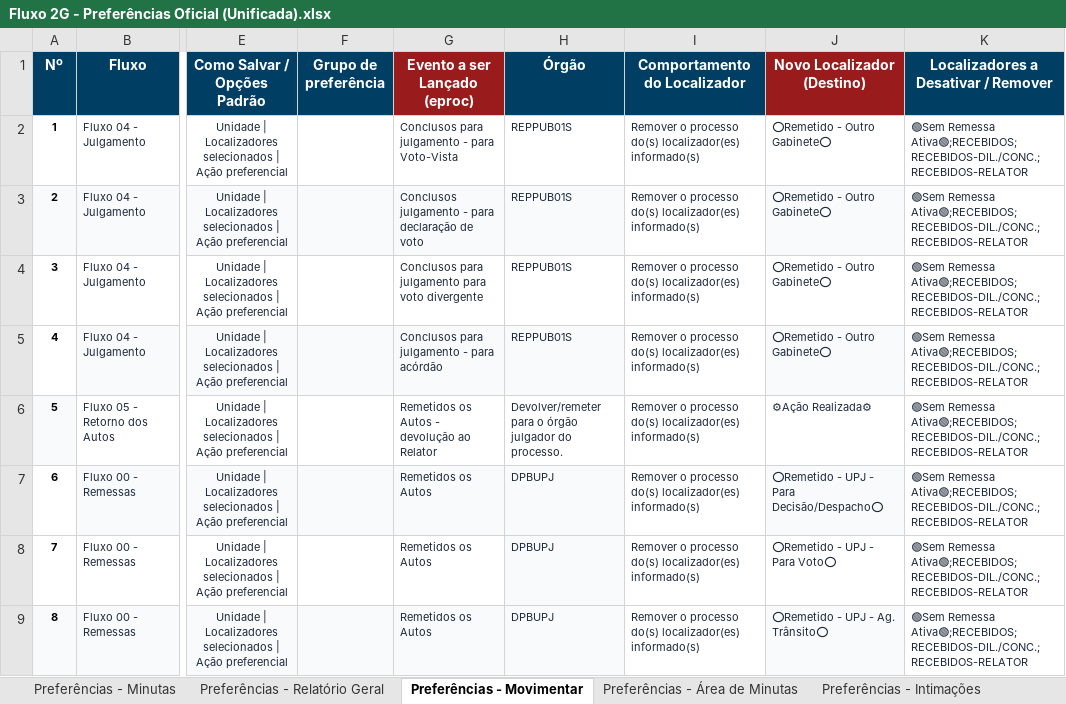
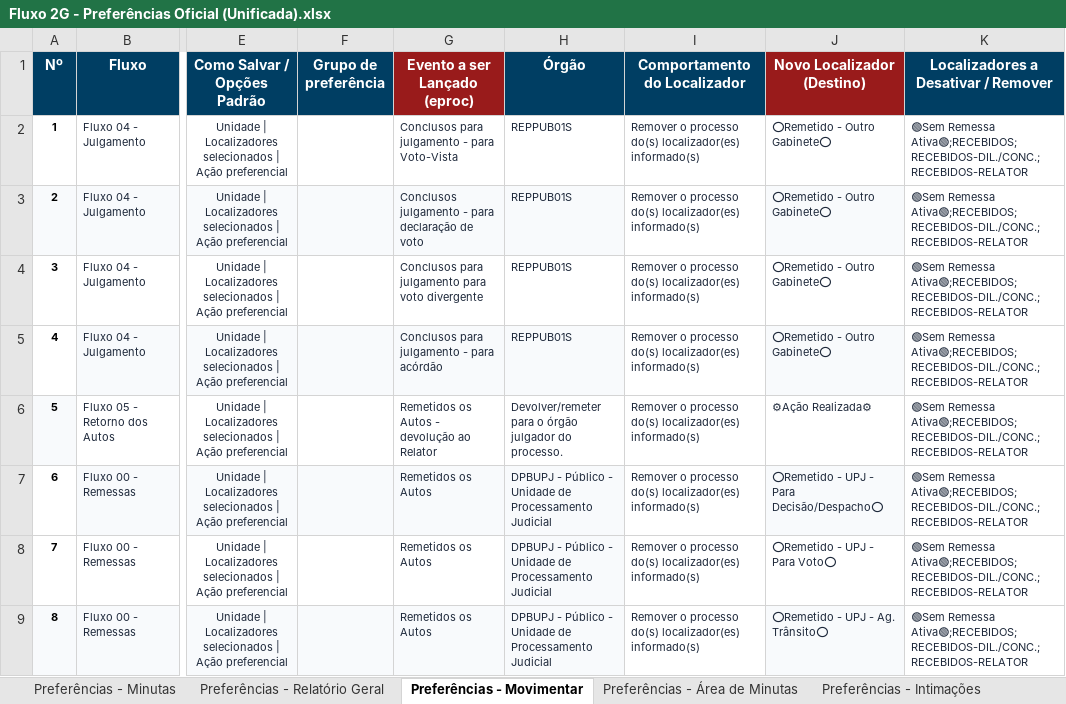
Before and after one commit to biomarcaocampos-cloud/Preferencias-2G, an Excel workbook: Fluxo 2G - Preferências Oficial (Unificada).xlsx, sheet Preferências - Movimentar, drawn as a sheet; only a part is shown, gaps mark what is left out; values as stored, in another font and other column widths than the file's, no borders; the diff names each change by its address in the sheet, - before the commit and + after, or states it on an @@ line.

```diff
--- a/Fluxo 2G - Preferências Oficial (Unificada).xlsx (sheet Preferências - Movimentar)
+++ b/Fluxo 2G - Preferências Oficial (Unificada).xlsx (sheet Preferências - Movimentar)
-H7:H9 (Órgão): DPBUPJ
+H7:H9 (Órgão): DPBUPJ - Público - Unidade de Processamento Judicial
```
Also changed, not shown: sheet Preferências - Relatório Geral, 1 other file.
